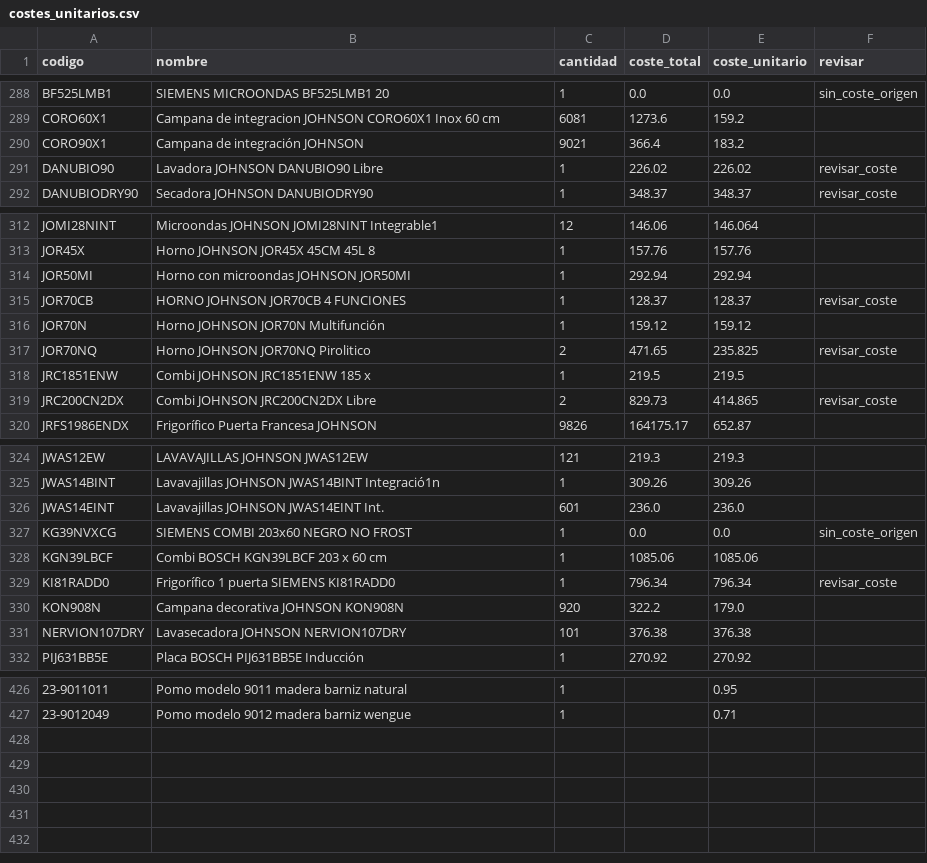
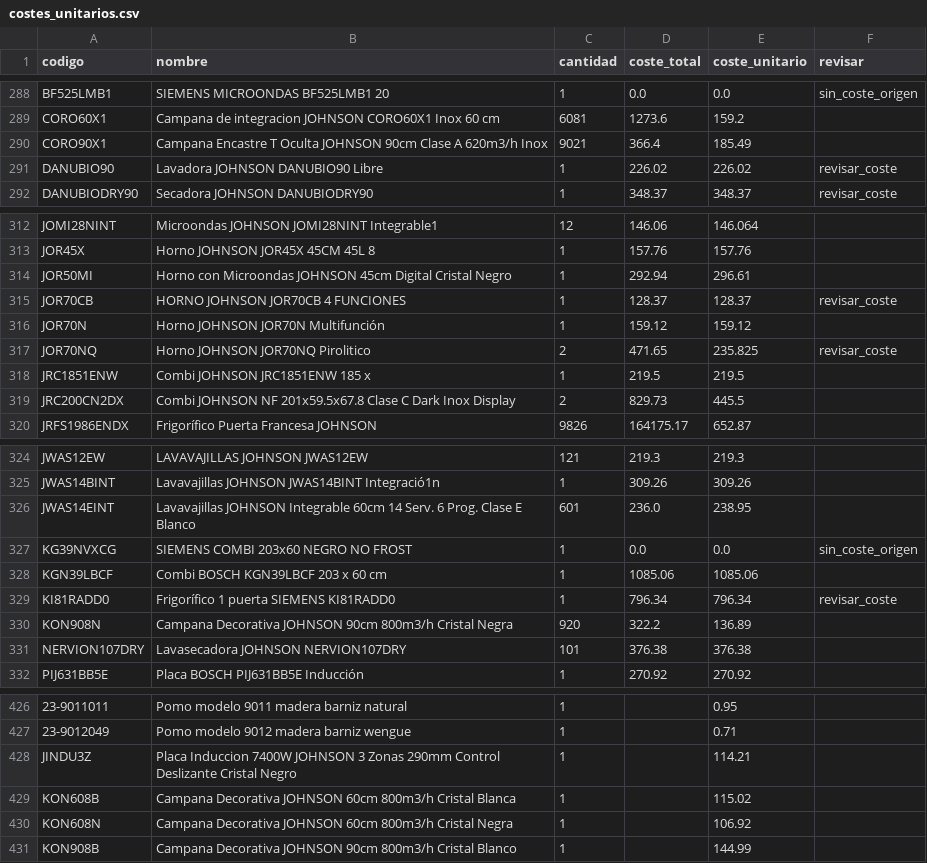
Before and after one commit to marioluiggihome-oss/ERP-CRM-14-03-2026, a CSV file: backend/data/costes_unitarios.csv, drawn as a sheet; only a part is shown, gaps mark what is left out; the diff names each change by its address in the sheet, - before the commit and + after, or states it on an @@ line.

```diff
--- a/backend/data/costes_unitarios.csv
+++ b/backend/data/costes_unitarios.csv
-B290 (nombre): Campana de integración JOHNSON
+B290 (nombre): Campana Encastre T Oculta JOHNSON 90cm Clase A 620m3/h Inox
-E290 (coste_unitario): 183.2
+E290 (coste_unitario): 185.49
-B314 (nombre): Horno con microondas JOHNSON JOR50MI
+B314 (nombre): Horno con Microondas JOHNSON 45cm Digital Cristal Negro
-E314 (coste_unitario): 292.94
+E314 (coste_unitario): 296.61
-B319 (nombre): Combi JOHNSON JRC200CN2DX Libre
+B319 (nombre): Combi JOHNSON NF 201x59.5x67.8 Clase C Dark Inox Display
-E319 (coste_unitario): 414.865
+E319 (coste_unitario): 445.5
-F319 (revisar): revisar_coste
+F319 (revisar): (empty)
-B326 (nombre): Lavavajillas JOHNSON JWAS14EINT Int.
+B326 (nombre): Lavavajillas JOHNSON Integrable 60cm 14 Serv. 6 Prog. Clase E Blanco
-E326 (coste_unitario): 236.0
+E326 (coste_unitario): 238.95
-B330 (nombre): Campana decorativa JOHNSON KON908N
+B330 (nombre): Campana Decorativa JOHNSON 90cm 800m3/h Cristal Negra
-E330 (coste_unitario): 179.0
+E330 (coste_unitario): 136.89
+row 428: JINDU3Z | Placa Induccion 7400W JOHNSON 3 Zonas 290mm Control Deslizante Cristal Negro | 1 |  | 114.21
+row 429: KON608B | Campana Decorativa JOHNSON 60cm 800m3/h Cristal Blanca | 1 |  | 115.02
+row 430: KON608N | Campana Decorativa JOHNSON 60cm 800m3/h Cristal Negra | 1 |  | 106.92
+row 431: KON908B | Campana Decorativa JOHNSON 90cm 800m3/h Cristal Blanco | 1 |  | 144.99
```
Also changed, not shown: 1 other file.
